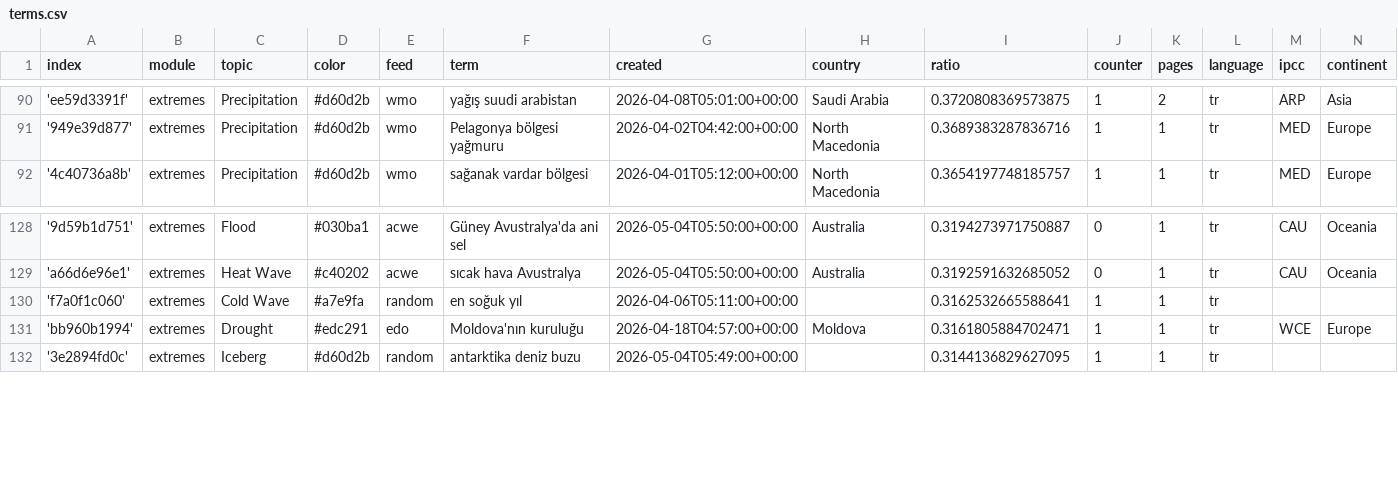
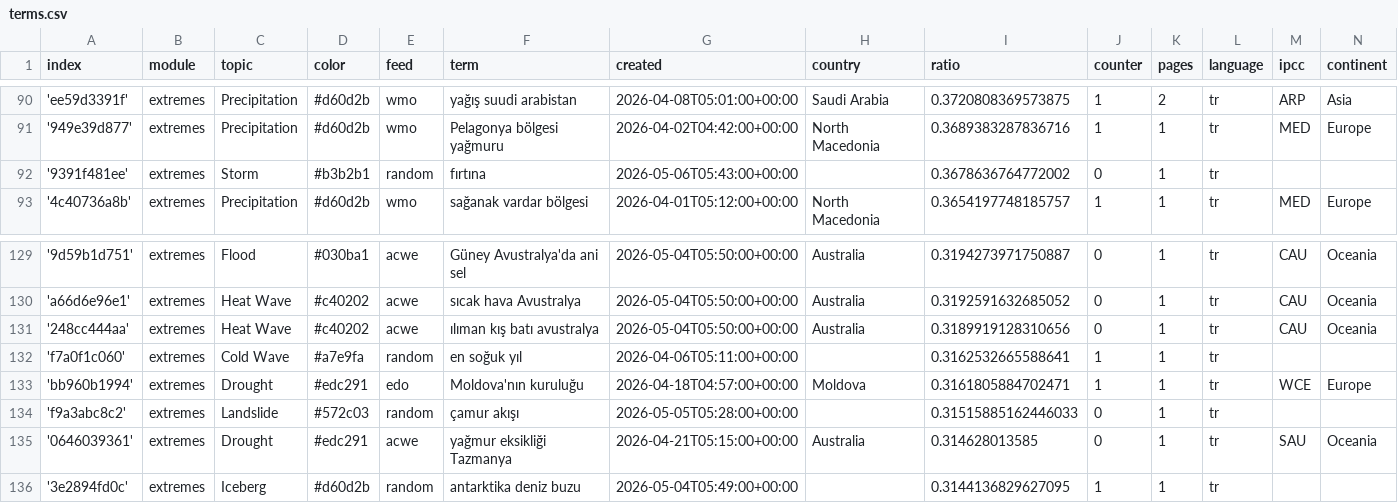
Before and after one commit to jannikdo28-news/TurkishExtremes, a CSV file: terms.csv, drawn as a sheet; only a part is shown, gaps mark what is left out; the diff names each change by its address in the sheet, - before the commit and + after, or states it on an @@ line.

Commit message:
Commit from GitHub Actions (import:0.0)

```diff
--- a/terms.csv
+++ b/terms.csv
+row 92: '9391f481ee' | extremes | Storm | #b3b2b1 | random | fırtına | 2026-05-06T05:43:00+00:00 |  | 0.3678636764772002 | 0 | 1 | tr
+row 131: '248cc444aa' | extremes | Heat Wave | #c40202 | acwe | ılıman kış batı avustralya | 2026-05-04T05:50:00+00:00 | Australia | 0.3189919128310656 | 0 | 1 | tr | CAU | Oceania
+row 134: 'f9a3abc8c2' | extremes | Landslide | #572c03 | random | çamur akışı | 2026-05-05T05:28:00+00:00 |  | 0.31515885162446033 | 0 | 1 | tr
+row 135: '0646039361' | extremes | Drought | #edc291 | acwe | yağmur eksikliği Tazmanya | 2026-04-21T05:15:00+00:00 | Australia | 0.314628013585 | 0 | 1 | tr | SAU | Oceania
```
